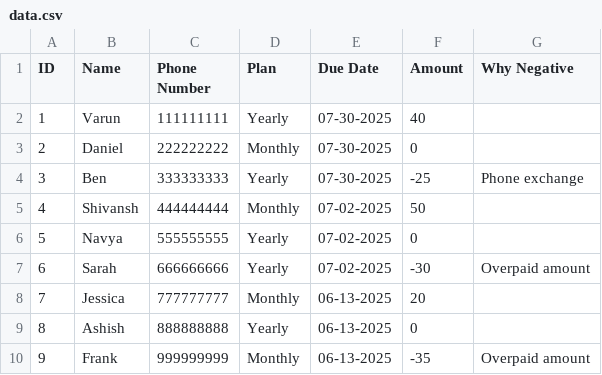
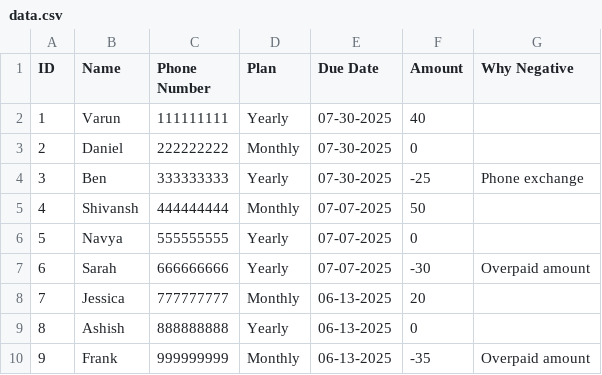
Before and after one commit to Navya-Dhaka/Playbook_Due_Date, a CSV file: data.csv, drawn as a sheet.

Commit message:
Update data.csv

```diff
--- a/data.csv
+++ b/data.csv
@@ -4,5 +4,5 @@ ID,Name,Phone Number,Plan,Due Date,Amount,Why Negative
 3,Ben,333333333,Yearly,07-30-2025,-25,Phone exchange
-4,Shivansh,444444444,Monthly,07-02-2025,50,
-5,Navya,555555555,Yearly,07-02-2025,0,
-6,Sarah,666666666,Yearly,07-02-2025,-30,Overpaid amount
+4,Shivansh,444444444,Monthly,07-07-2025,50,
+5,Navya,555555555,Yearly,07-07-2025,0,
+6,Sarah,666666666,Yearly,07-07-2025,-30,Overpaid amount
 7,Jessica,777777777,Monthly,06-13-2025,20,
```
